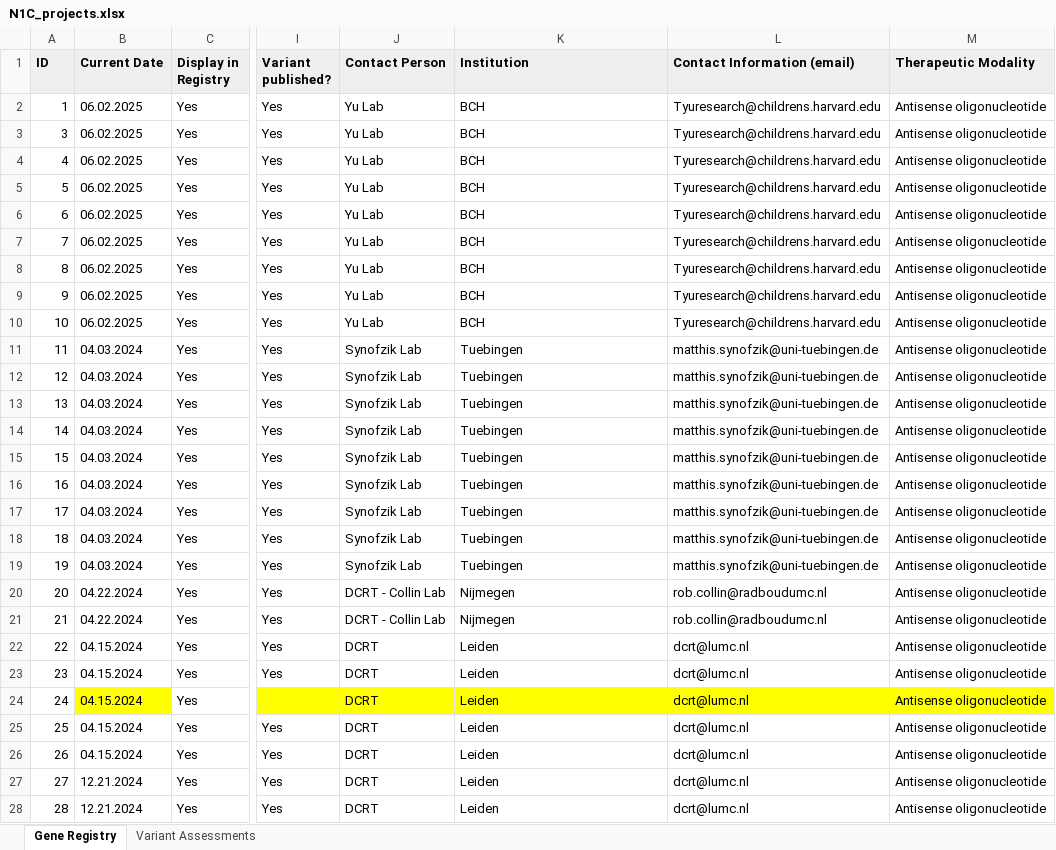
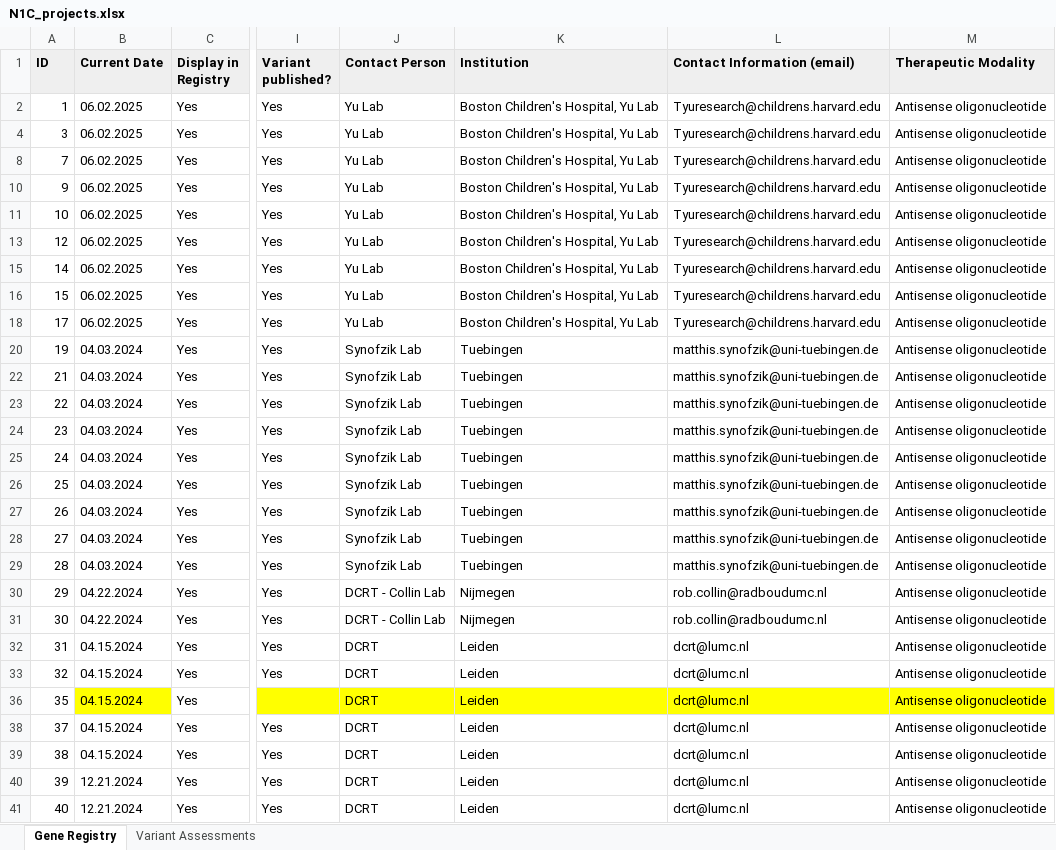
Before and after one commit to N1Collaborative/Gene_Registry, an Excel workbook: N1C_projects.xlsx, sheet Gene Registry, drawn as a sheet; only a part is shown, gaps mark what is left out; values as stored, in another font and other column widths than the file's, no borders; addresses are those after the commit; the diff covers the shown part only; the diff names each change by its address in the sheet, - before the commit and + after, or states it on an @@ line.

```diff
--- a/N1C_projects.xlsx (sheet Gene Registry)
+++ b/N1C_projects.xlsx (sheet Gene Registry)
-K2 (Institution): BCH
+K2 (Institution): Boston Children's Hospital, Yu Lab
-K4 (Institution): BCH
+K4 (Institution): Boston Children's Hospital, Yu Lab
-A8 (ID): 4
+A8 (ID): 7
-K8 (Institution): BCH
+K8 (Institution): Boston Children's Hospital, Yu Lab
-A10 (ID): 5
+A10 (ID): 9
-K10:K11 (Institution): BCH
+K10:K11 (Institution): Boston Children's Hospital, Yu Lab
-A11 (ID): 6
+A11 (ID): 10
-A13 (ID): 7
+A13 (ID): 12
-K13 (Institution): BCH
+K13 (Institution): Boston Children's Hospital, Yu Lab
-A15 (ID): 8
+A15 (ID): 14
-K15:K16 (Institution): BCH
+K15:K16 (Institution): Boston Children's Hospital, Yu Lab
-A16 (ID): 9
+A16 (ID): 15
-A18 (ID): 10
+A18 (ID): 17
-K18 (Institution): BCH
+K18 (Institution): Boston Children's Hospital, Yu Lab
-A20 (ID): 11
+A20 (ID): 19
-A22 (ID): 12
+A22 (ID): 21
-A23 (ID): 13
+A23 (ID): 22
-A24 (ID): 14
+A24 (ID): 23
-A25 (ID): 15
+A25 (ID): 24
-A26 (ID): 16
+A26 (ID): 25
-A27 (ID): 17
+A27 (ID): 26
-A28 (ID): 18
+A28 (ID): 27
-A29 (ID): 19
+A29 (ID): 28
-A30 (ID): 20
+A30 (ID): 29
-A31 (ID): 21
+A31 (ID): 30
-A32 (ID): 22
+A32 (ID): 31
-A33 (ID): 23
+A33 (ID): 32
-A36 (ID): 24
+A36 (ID): 35
-A38 (ID): 25
+A38 (ID): 37
-A39 (ID): 26
+A39 (ID): 38
-A40 (ID): 27
+A40 (ID): 39
-A41 (ID): 28
+A41 (ID): 40
```
Also changed, not shown: 4 added rows, 4 removed rows and 30 edited cells elsewhere in this sheet, hidden cells, assessed_variants.xlsx.
